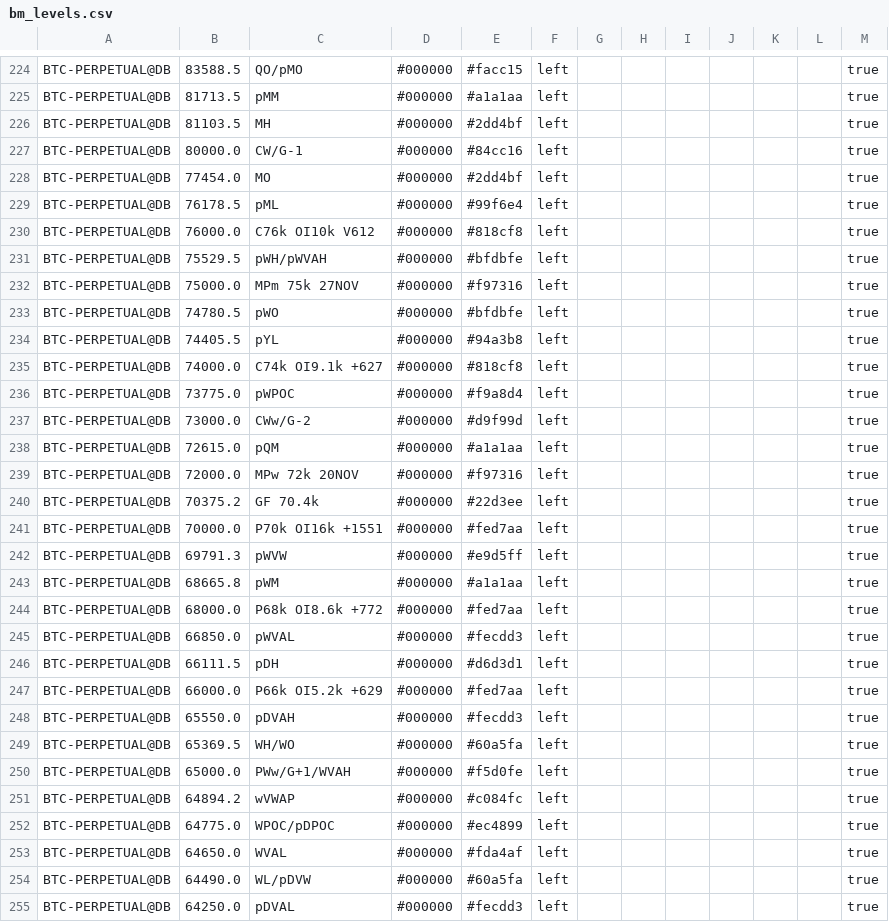
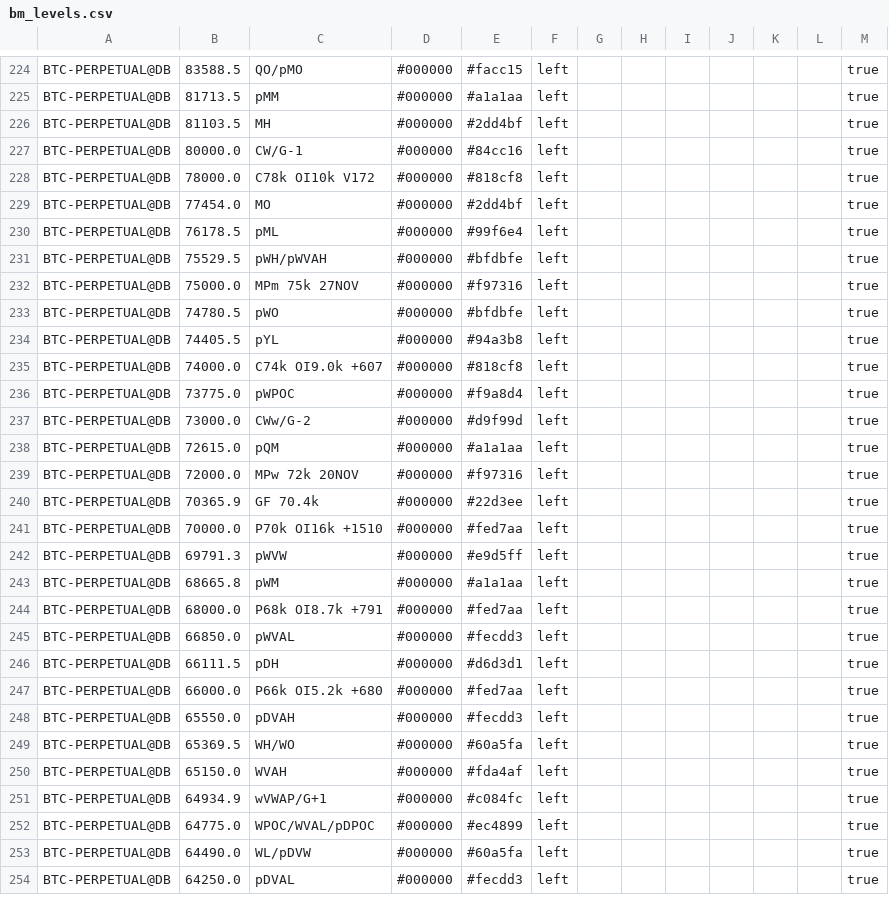
Before and after one commit to trendset1/bm-levels, a CSV file: bm_levels.csv, drawn as a sheet; only a part is shown, gaps mark what is left out; the diff covers the shown part only.

```diff
--- a/bm_levels.csv
+++ b/bm_levels.csv
@@ -227,5 +227,5 @@
 "BTC-PERPETUAL@DB","80000.0","CW/G-1","#000000","#84cc16","left","","","","","","","true"
+"BTC-PERPETUAL@DB","78000.0","C78k OI10k V172","#000000","#818cf8","left","","","","","","","true"
 "BTC-PERPETUAL@DB","77454.0","MO","#000000","#2dd4bf","left","","","","","","","true"
 "BTC-PERPETUAL@DB","76178.5","pML","#000000","#99f6e4","left","","","","","","","true"
-"BTC-PERPETUAL@DB","76000.0","C76k OI10k V612","#000000","#818cf8","left","","","","","","","true"
 "BTC-PERPETUAL@DB","75529.5","pWH/pWVAH","#000000","#bfdbfe","left","","","","","","","true"
@@ -234,3 +234,3 @@
 "BTC-PERPETUAL@DB","74405.5","pYL","#000000","#94a3b8","left","","","","","","","true"
-"BTC-PERPETUAL@DB","74000.0","C74k OI9.1k +627","#000000","#818cf8","left","","","","","","","true"
+"BTC-PERPETUAL@DB","74000.0","C74k OI9.0k +607","#000000","#818cf8","left","","","","","","","true"
 "BTC-PERPETUAL@DB","73775.0","pWPOC","#000000","#f9a8d4","left","","","","","","","true"
@@ -239,16 +239,15 @@
 "BTC-PERPETUAL@DB","72000.0","MPw 72k 20NOV","#000000","#f97316","left","","","","","","","true"
-"BTC-PERPETUAL@DB","70375.2","GF 70.4k","#000000","#22d3ee","left","","","","","","","true"
-"BTC-PERPETUAL@DB","70000.0","P70k OI16k +1551","#000000","#fed7aa","left","","","","","","","true"
+"BTC-PERPETUAL@DB","70365.9","GF 70.4k","#000000","#22d3ee","left","","","","","","","true"
+"BTC-PERPETUAL@DB","70000.0","P70k OI16k +1510","#000000","#fed7aa","left","","","","","","","true"
 "BTC-PERPETUAL@DB","69791.3","pWVW","#000000","#e9d5ff","left","","","","","","","true"
 "BTC-PERPETUAL@DB","68665.8","pWM","#000000","#a1a1aa","left","","","","","","","true"
-"BTC-PERPETUAL@DB","68000.0","P68k OI8.6k +772","#000000","#fed7aa","left","","","","","","","true"
+"BTC-PERPETUAL@DB","68000.0","P68k OI8.7k +791","#000000","#fed7aa","left","","","","","","","true"
 "BTC-PERPETUAL@DB","66850.0","pWVAL","#000000","#fecdd3","left","","","","","","","true"
 "BTC-PERPETUAL@DB","66111.5","pDH","#000000","#d6d3d1","left","","","","","","","true"
-"BTC-PERPETUAL@DB","66000.0","P66k OI5.2k +629","#000000","#fed7aa","left","","","","","","","true"
+"BTC-PERPETUAL@DB","66000.0","P66k OI5.2k +680","#000000","#fed7aa","left","","","","","","","true"
 "BTC-PERPETUAL@DB","65550.0","pDVAH","#000000","#fecdd3","left","","","","","","","true"
 "BTC-PERPETUAL@DB","65369.5","WH/WO","#000000","#60a5fa","left","","","","","","","true"
-"BTC-PERPETUAL@DB","65000.0","PWw/G+1/WVAH","#000000","#f5d0fe","left","","","","","","","true"
-"BTC-PERPETUAL@DB","64894.2","wVWAP","#000000","#c084fc","left","","","","","","","true"
-"BTC-PERPETUAL@DB","64775.0","WPOC/pDPOC","#000000","#ec4899","left","","","","","","","true"
-"BTC-PERPETUAL@DB","64650.0","WVAL","#000000","#fda4af","left","","","","","","","true"
+"BTC-PERPETUAL@DB","65150.0","WVAH","#000000","#fda4af","left","","","","","","","true"
+"BTC-PERPETUAL@DB","64934.9","wVWAP/G+1","#000000","#c084fc","left","","","","","","","true"
+"BTC-PERPETUAL@DB","64775.0","WPOC/WVAL/pDPOC","#000000","#ec4899","left","","","","","","","true"
 "BTC-PERPETUAL@DB","64490.0","WL/pDVW","#000000","#60a5fa","left","","","","","","","true"
```
Also changed, not shown: 5 added rows, 5 removed rows and 81 edited cells elsewhere in this file, 1 other file.
